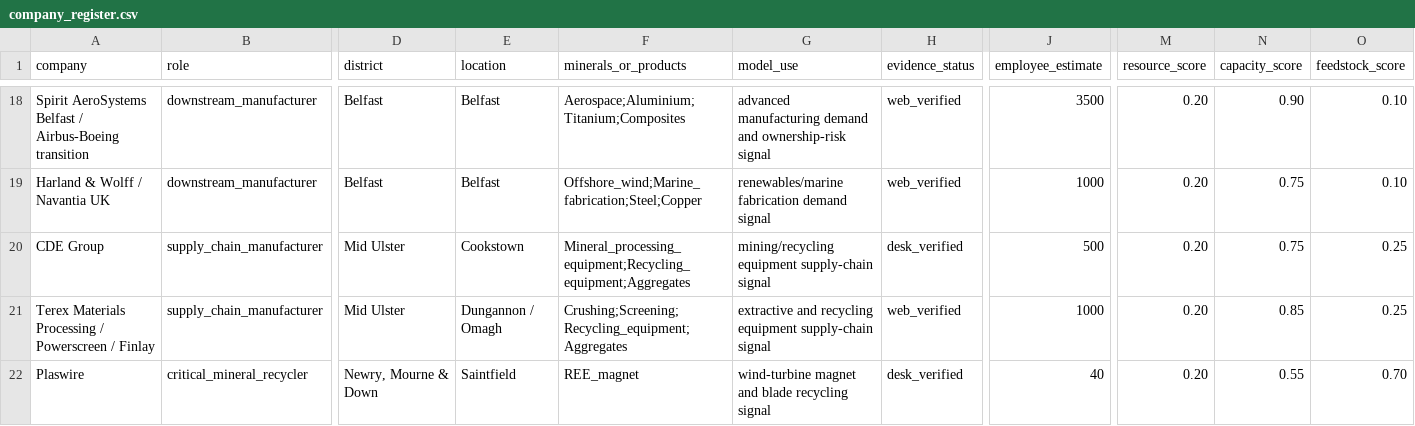
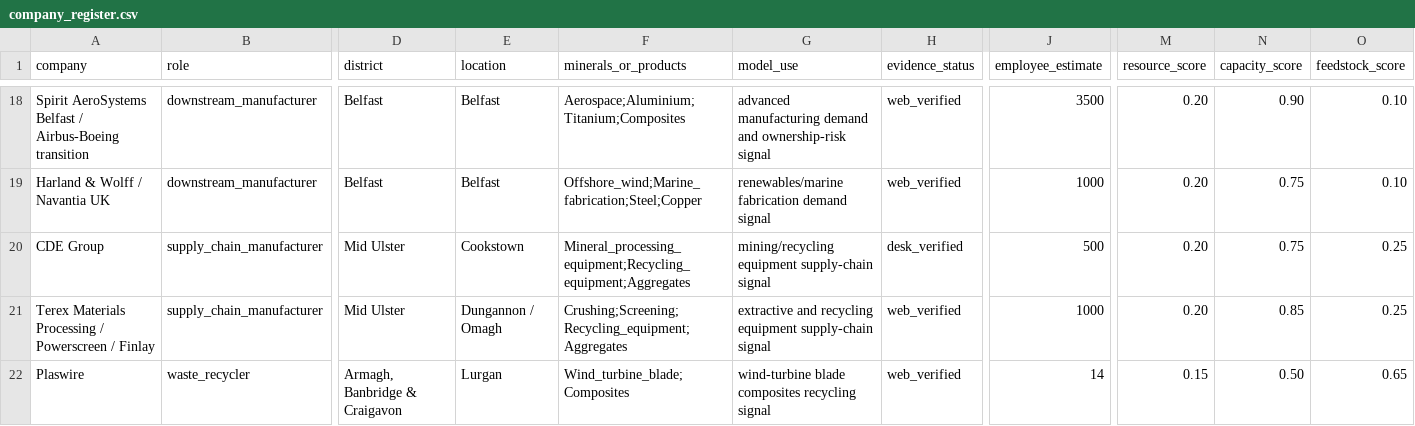
Before and after one commit to zhangmin1006/ni-circular-minerals-model, a CSV file: model/data/company_register.csv, drawn as a sheet; only a part is shown, gaps mark what is left out; the diff covers the shown part only; the diff names each change by its address in the sheet, - before the commit and + after, or states it on an @@ line.

```diff
--- a/model/data/company_register.csv
+++ b/model/data/company_register.csv
-B22 (role): critical_mineral_recycler
+B22 (role): waste_recycler
-D22 (district): Newry, Mourne & Down
+D22 (district): Armagh, Banbridge & Craigavon
-E22 (location): Saintfield
+E22 (location): Lurgan
-F22 (minerals_or_products): REE_magnet
+F22 (minerals_or_products): Wind_turbine_blade;Composites
-G22 (model_use): wind-turbine magnet and blade recycling signal
+G22 (model_use): wind-turbine blade composites recycling signal
-H22 (evidence_status): desk_verified
+H22 (evidence_status): web_verified
-J22 (employee_estimate): 40
+J22 (employee_estimate): 14
-M22 (resource_score): 0.20
+M22 (resource_score): 0.15
-N22 (capacity_score): 0.55
+N22 (capacity_score): 0.50
-O22 (feedstock_score): 0.70
+O22 (feedstock_score): 0.65
```
Also changed, not shown: 5 edited cells elsewhere in this file, model/outputs/q2_1_interventions.csv, model/outputs/q2_2_constraint_scenarios.csv, 17 other files.
